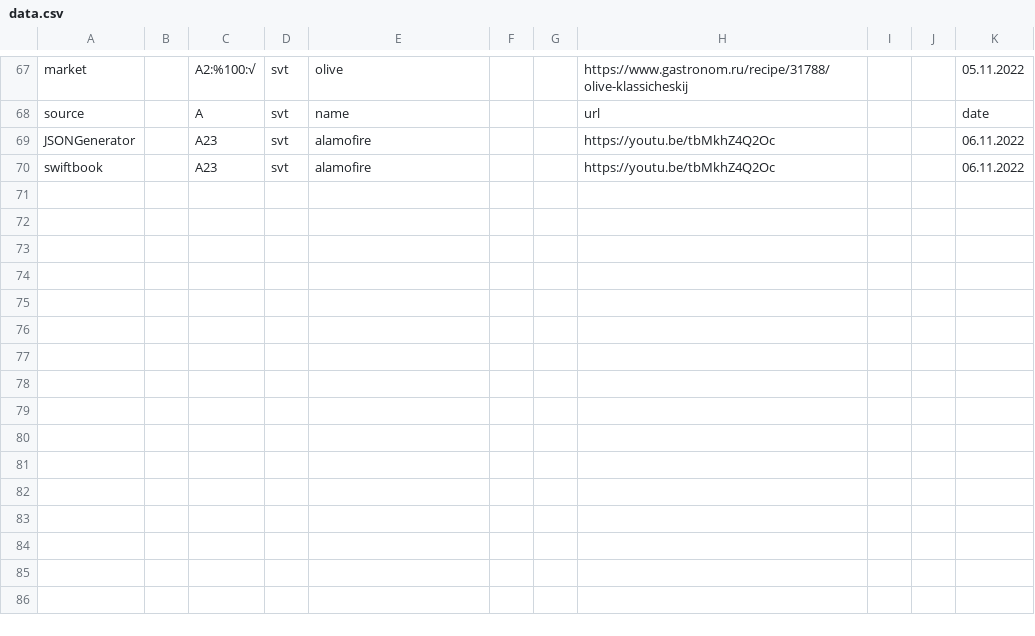
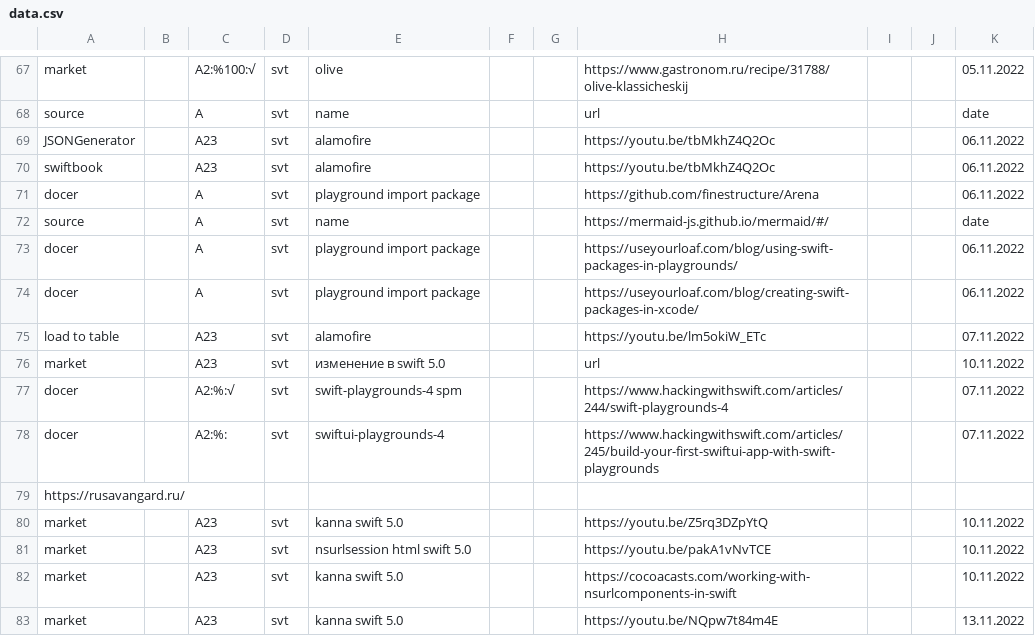
Before and after one commit to other59/datasource, a CSV file: data.csv, drawn as a sheet; only a part is shown, gaps mark what is left out; the diff names each change by its address in the sheet, - before the commit and + after, or states it on an @@ line.

Commit message:
Update data.csv

```diff
--- a/data.csv
+++ b/data.csv
+row 71: docer |  | A | svt | playground import package |  |  | https://github.com/finestructure/Arena |  |  | 06.11.2022
+row 72: source |  | A | svt | name |  |  | https://mermaid-js.github.io/mermaid/#/ |  |  | date
+row 73: docer |  | A | svt | playground import package |  |  | https://useyourloaf.com/blog/using-swift-packages-in-playgrounds/ |  |  | 06.11.2022
+row 74: docer |  | A | svt | playground import package |  |  | https://useyourloaf.com/blog/creating-swift-packages-in-xcode/ |  |  | 06.11.2022
+row 75: load to table |  | A23 | svt | alamofire |  |  | https://youtu.be/lm5okiW_ETc |  |  | 07.11.2022
+row 76: market |  | A23 | svt | изменение в swift 5.0 |  |  | url |  |  | 10.11.2022
+row 77: docer |  | A2:%:√ | svt | swift-playgrounds-4 spm |  |  | https://www.hackingwithswift.com/articles/244/swift-playgrounds-4 |  |  | 07.11.2022
+row 78: docer |  | A2:%: | svt | swiftui-playgrounds-4 |  |  | https://www.hackingwithswift.com/articles/245/build-your-first-swiftui-app-with-swift-playgrounds |  |  | 07.11.2022
+row 79: https://rusavangard.ru/
+row 80: market |  | A23 | svt | kanna swift 5.0 |  |  | https://youtu.be/Z5rq3DZpYtQ |  |  | 10.11.2022
+row 81: market |  | A23 | svt | nsurlsession html swift 5.0 |  |  | https://youtu.be/pakA1vNvTCE |  |  | 10.11.2022
+row 82: market |  | A23 | svt | kanna swift 5.0 |  |  | https://cocoacasts.com/working-with-nsurlcomponents-in-swift |  |  | 10.11.2022
+row 83: market |  | A23 | svt | kanna swift 5.0 |  |  | https://youtu.be/NQpw7t84m4E |  |  | 13.11.2022
```
